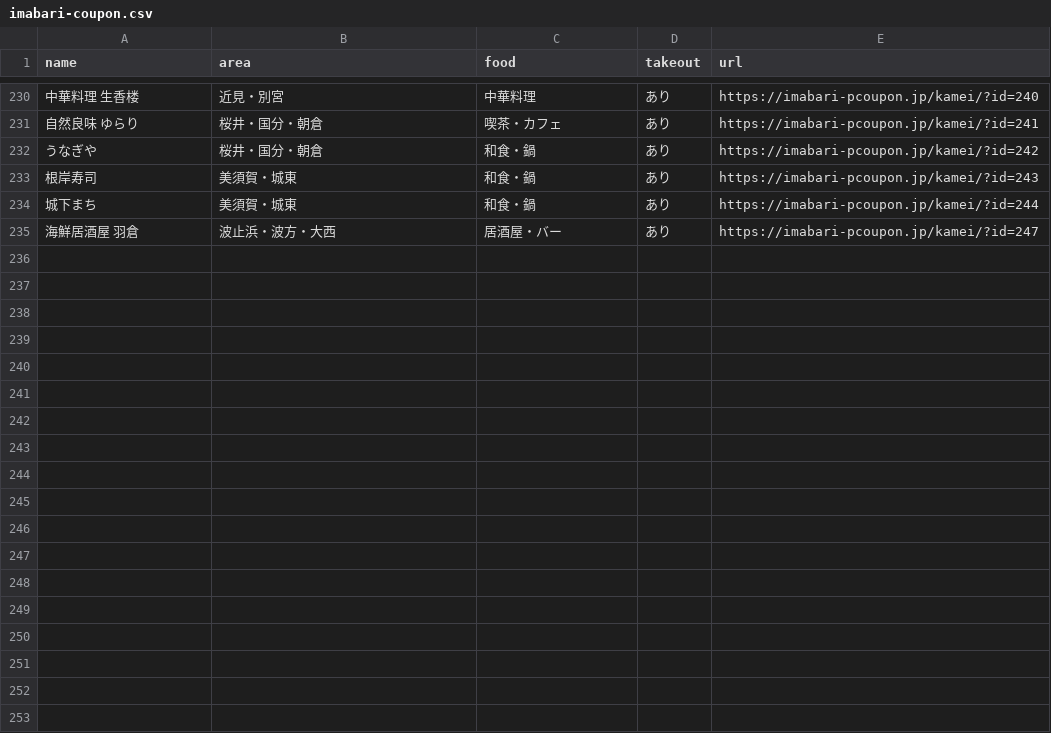
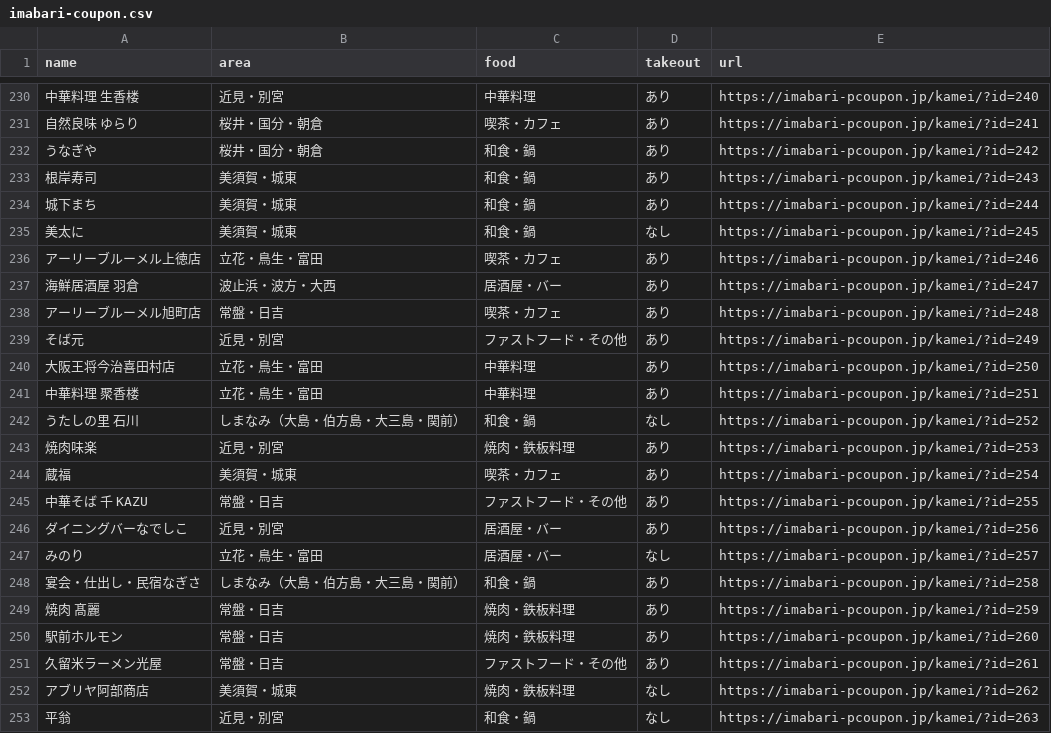
Before and after one commit to imabari/pcoupon2, a CSV file: html/imabari-coupon.csv, drawn as a sheet; only a part is shown, gaps mark what is left out; the diff names each change by its address in the sheet, - before the commit and + after, or states it on an @@ line.

```diff
--- a/html/imabari-coupon.csv
+++ b/html/imabari-coupon.csv
+row 235: 美太に | 美須賀・城東 | 和食・鍋 | なし | https://imabari-pcoupon.jp/kamei/?id=245
+row 236: アーリーブルーメル上徳店 | 立花・鳥生・富田 | 喫茶・カフェ | あり | https://imabari-pcoupon.jp/kamei/?id=246
+row 238: アーリーブルーメル旭町店 | 常盤・日吉 | 喫茶・カフェ | あり | https://imabari-pcoupon.jp/kamei/?id=248
+row 239: そば元 | 近見・別宮 | ファストフード・その他 | あり | https://imabari-pcoupon.jp/kamei/?id=249
+row 240: 大阪王将今治喜田村店 | 立花・鳥生・富田 | 中華料理 | あり | https://imabari-pcoupon.jp/kamei/?id=250
+row 241: 中華料理 聚香楼 | 立花・鳥生・富田 | 中華料理 | あり | https://imabari-pcoupon.jp/kamei/?id=251
+row 242: うたしの里 石川 | しまなみ（大島・伯方島・大三島・関前） | 和食・鍋 | なし | https://imabari-pcoupon.jp/kamei/?id=252
+row 243: 焼肉味楽 | 近見・別宮 | 焼肉・鉄板料理 | あり | https://imabari-pcoupon.jp/kamei/?id=253
+row 244: 蔵福 | 美須賀・城東 | 喫茶・カフェ | あり | https://imabari-pcoupon.jp/kamei/?id=254
+row 245: 中華そば 千 KAZU | 常盤・日吉 | ファストフード・その他 | あり | https://imabari-pcoupon.jp/kamei/?id=255
+row 246: ダイニングバーなでしこ | 近見・別宮 | 居酒屋・バー | あり | https://imabari-pcoupon.jp/kamei/?id=256
+row 247: みのり | 立花・鳥生・富田 | 居酒屋・バー | なし | https://imabari-pcoupon.jp/kamei/?id=257
+row 248: 宴会・仕出し・民宿なぎさ | しまなみ（大島・伯方島・大三島・関前） | 和食・鍋 | あり | https://imabari-pcoupon.jp/kamei/?id=258
+row 249: 焼肉 髙麗 | 常盤・日吉 | 焼肉・鉄板料理 | あり | https://imabari-pcoupon.jp/kamei/?id=259
+row 250: 駅前ホルモン | 常盤・日吉 | 焼肉・鉄板料理 | あり | https://imabari-pcoupon.jp/kamei/?id=260
+row 251: 久留米ラーメン光屋 | 常盤・日吉 | ファストフード・その他 | あり | https://imabari-pcoupon.jp/kamei/?id=261
+row 252: アブリヤ阿部商店 | 美須賀・城東 | 焼肉・鉄板料理 | なし | https://imabari-pcoupon.jp/kamei/?id=262
+row 253: 平翁 | 近見・別宮 | 和食・鍋 | なし | https://imabari-pcoupon.jp/kamei/?id=263
```
